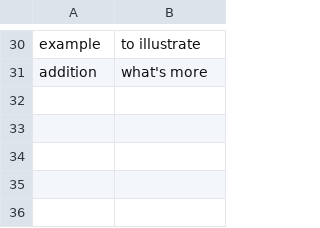
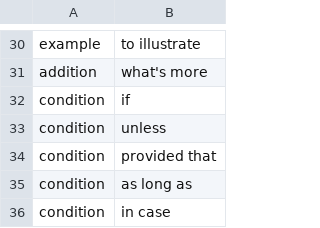
Before and after one commit to cmlarsen/writemorebetter, a TSV file: style/data/transitions.tsv, drawn as a sheet; only a part is shown, gaps mark what is left out; the diff names each change by its address in the sheet, - before the commit and + after, or states it on an @@ line.

```diff
--- a/style/data/transitions.tsv
+++ b/style/data/transitions.tsv
+row 32: condition | if
+row 33: condition | unless
+row 34: condition | provided that
+row 35: condition | as long as
+row 36: condition | in case
```
Also changed, not shown: 19 other files.
